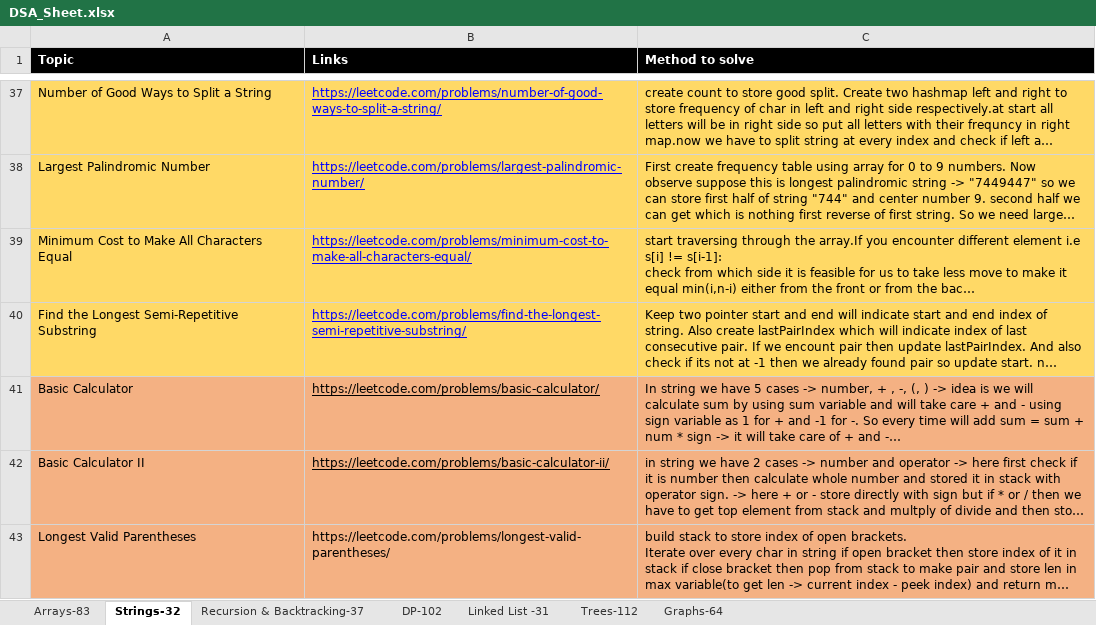
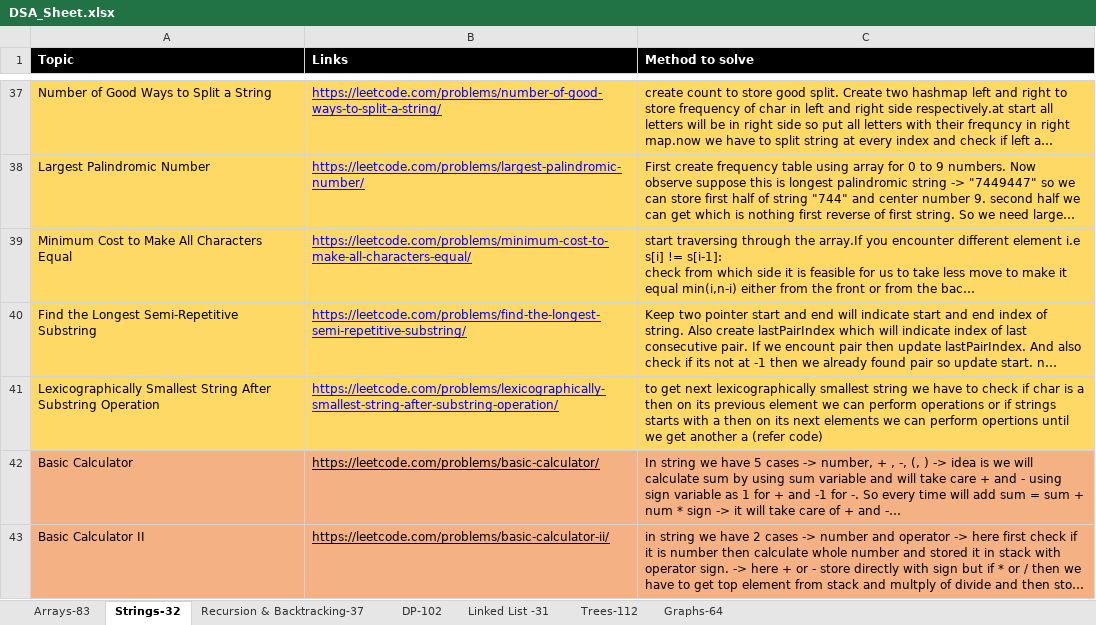
Before and after one commit to omkar1304/DSA-Leetcode, an Excel workbook: DSA_Sheet.xlsx, sheet Strings-32, drawn as a sheet; only a part is shown, gaps mark what is left out; the shorter side is filled out with more unchanged rows; long unchanged cells end in …; values as stored, in another font and other column widths than the file's, no borders; the diff names each change by its address in the sheet, - before the commit and + after, or states it on an @@ line.

```diff
--- a/DSA_Sheet.xlsx (sheet Strings-32)
+++ b/DSA_Sheet.xlsx (sheet Strings-32)
+row 41: Lexicographically Smallest String After Substring Operation | https://leetcode.com/problems/lexicographically-smallest-string-after-substring-operation/ | to get next lexicographically smallest string we have to check if char is a then on its previous element we can perform operations or if strings starts with a then on its next elements we can perform opertions until we get another a (refer code)
```
Also changed, not shown: 2 other files.
